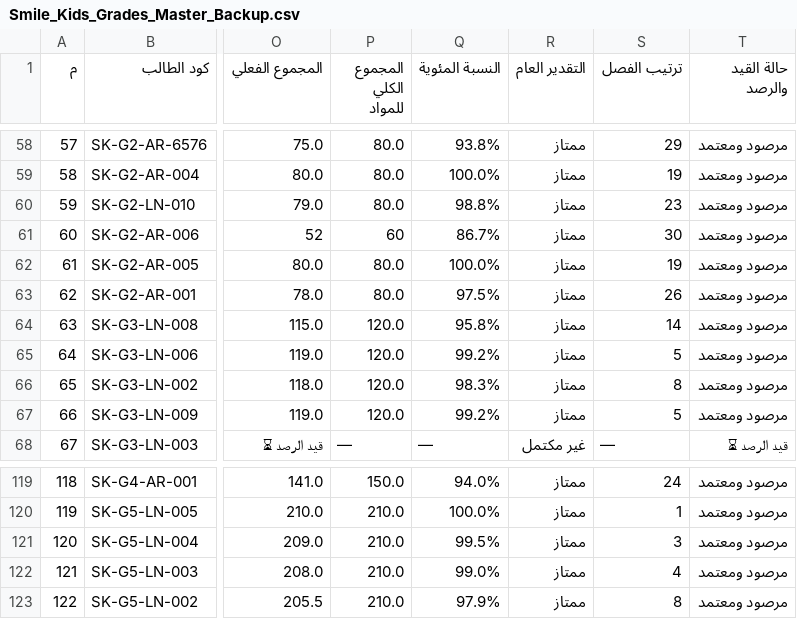
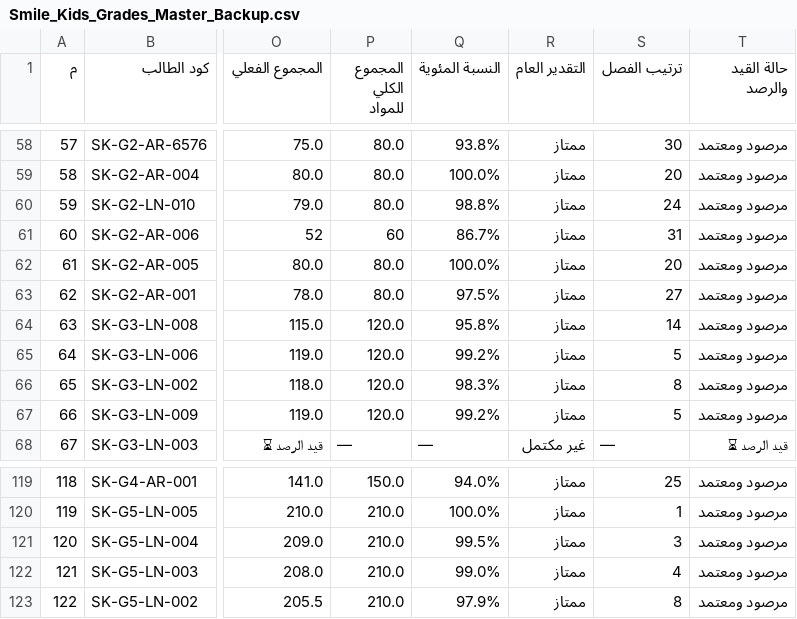
Before and after one commit to yellanefham/smile-kids-school-system, a CSV file: Smile_Kids_Grades_Master_Backup.csv, drawn as a sheet; only a part is shown, gaps mark what is left out; the diff covers the shown part only; the diff names each change by its address in the sheet, - before the commit and + after, or states it on an @@ line.

```diff
--- a/Smile_Kids_Grades_Master_Backup.csv
+++ b/Smile_Kids_Grades_Master_Backup.csv
-S58 (ترتيب الفصل): 29
+S58 (ترتيب الفصل): 30
-S59 (ترتيب الفصل): 19
+S59 (ترتيب الفصل): 20
-S60 (ترتيب الفصل): 23
+S60 (ترتيب الفصل): 24
-S61 (ترتيب الفصل): 30
+S61 (ترتيب الفصل): 31
-S62 (ترتيب الفصل): 19
+S62 (ترتيب الفصل): 20
-S63 (ترتيب الفصل): 26
+S63 (ترتيب الفصل): 27
-S119 (ترتيب الفصل): 24
+S119 (ترتيب الفصل): 25
```
Also changed, not shown: 61 edited cells elsewhere in this file, Students_Credentials_Sheet.csv, 5 other files.
